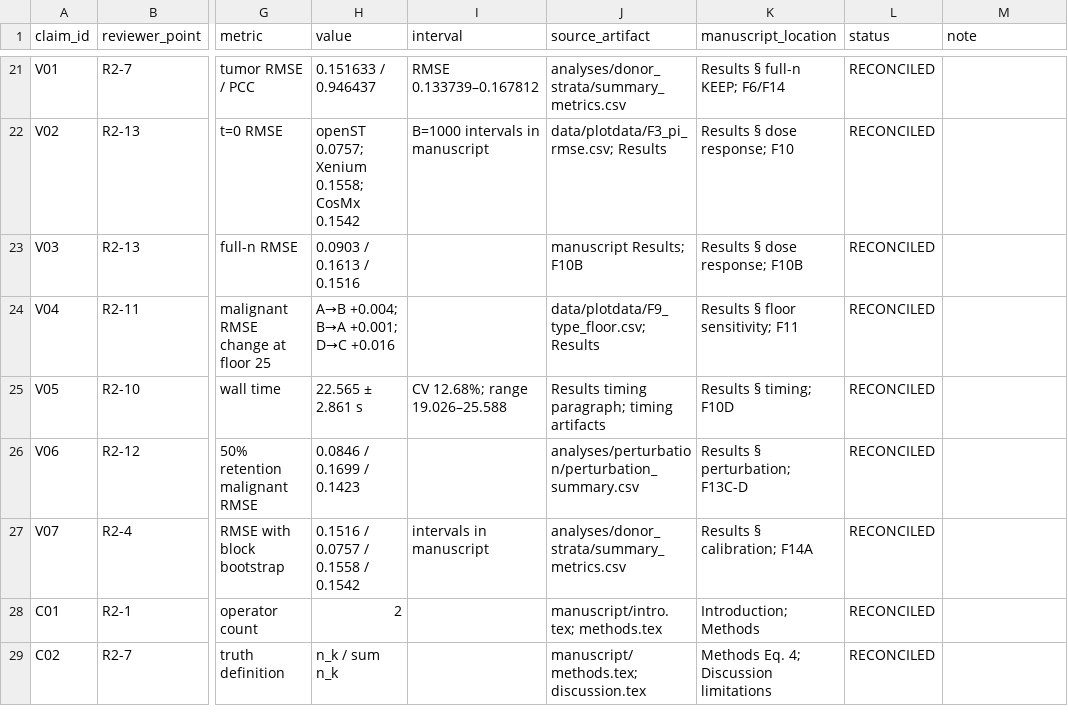
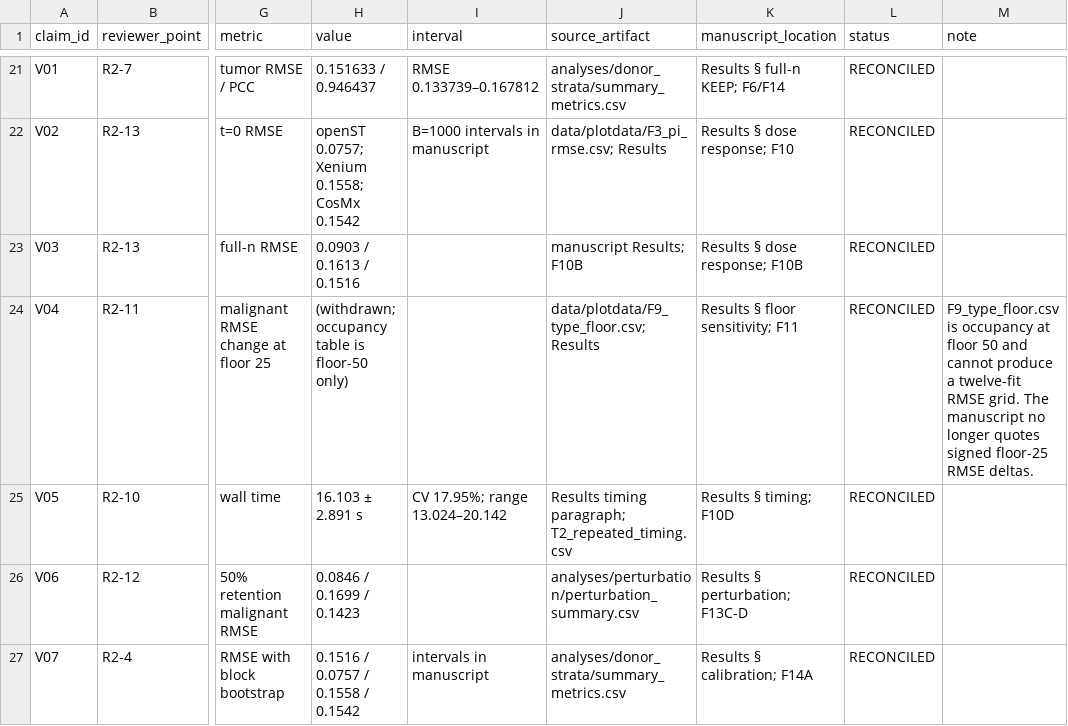
Before and after one commit to PeterPonyu/spgd-tme, a CSV file: revision_v3/analyses/reconciliation/claim_reconciliation.csv, drawn as a sheet; only a part is shown, gaps mark what is left out; the shorter side is filled out with more unchanged rows; the diff names each change by its address in the sheet, - before the commit and + after, or states it on an @@ line.

```diff
--- a/revision_v3/analyses/reconciliation/claim_reconciliation.csv
+++ b/revision_v3/analyses/reconciliation/claim_reconciliation.csv
-H24 (value): A→B +0.004; B→A +0.001; D→C +0.016
+H24 (value): (withdrawn; occupancy table is floor-50 only)
-M24 (note): (empty)
+M24 (note): F9_type_floor.csv is occupancy at floor 50 and cannot produce a twelve-fit RMSE grid. The manuscript no longer quotes signed floor-25 RMSE deltas.
-H25 (value): 22.565 ± 2.861 s
+H25 (value): 16.103 ± 2.891 s
-I25 (interval): CV 12.68%; range 19.026–25.588
+I25 (interval): CV 17.95%; range 13.024–20.142
-J25 (source_artifact): Results timing paragraph; timing artifacts
+J25 (source_artifact): Results timing paragraph; T2_repeated_timing.csv
```
Also changed, not shown: 19 other files.
